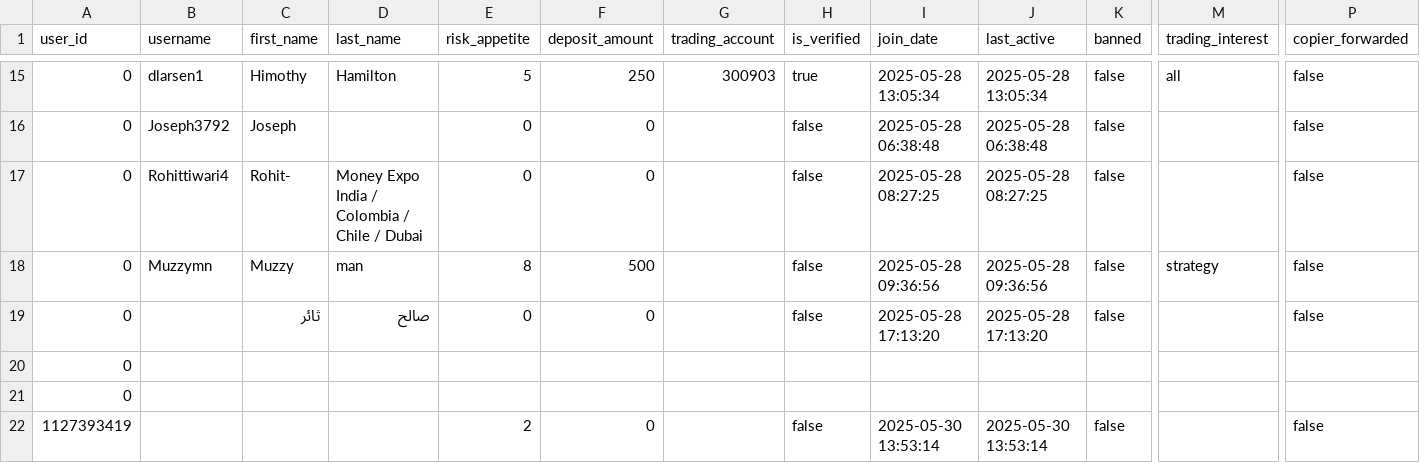
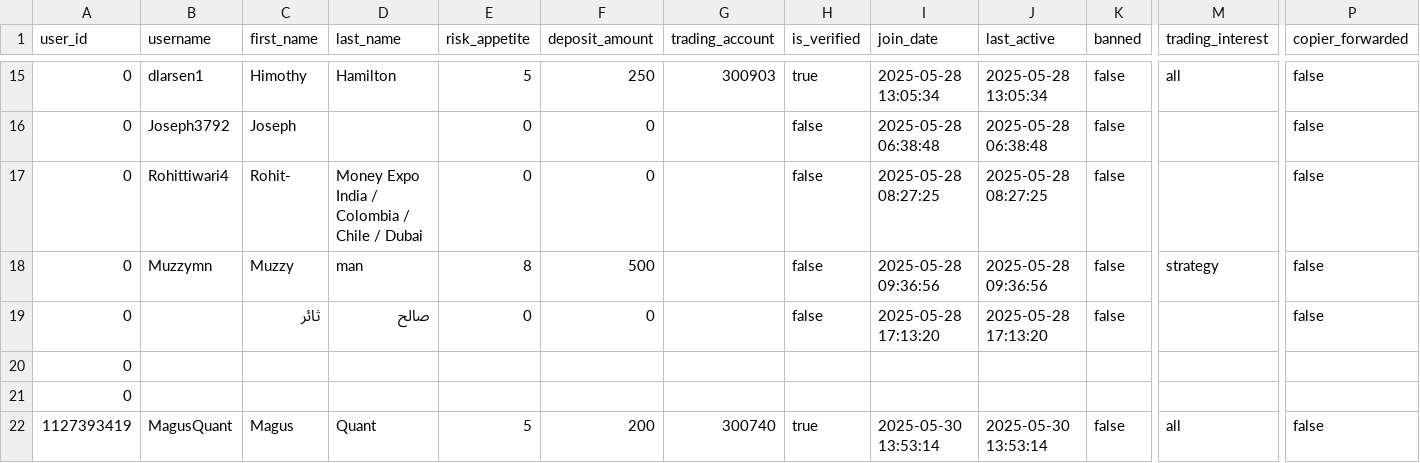
Before and after one commit to PabloMarzol/tele_algo, a CSV file: bot_data/users.csv, drawn as a sheet; only a part is shown, gaps mark what is left out; removed rows and columns are numbered as before the commit, all else as after; rows hold the shown columns only; the diff names each change by its address in the sheet, - before the commit and + after, or states it on an @@ line.

```diff
--- a/bot_data/users.csv
+++ b/bot_data/users.csv
-row 22: 1127393419 |  |  |  | 2 | 0 |  | false | 2025-05-30 13:53:14 | 2025-05-30 13:53:14 | false |  | false
+row 22: 1127393419 | MagusQuant | Magus | Quant | 5 | 200 | 300740 | true | 2025-05-30 13:53:14 | 2025-05-30 13:53:14 | false | all | false
```
Also changed, not shown: bot_data/analytics.csv, 8 other files.
